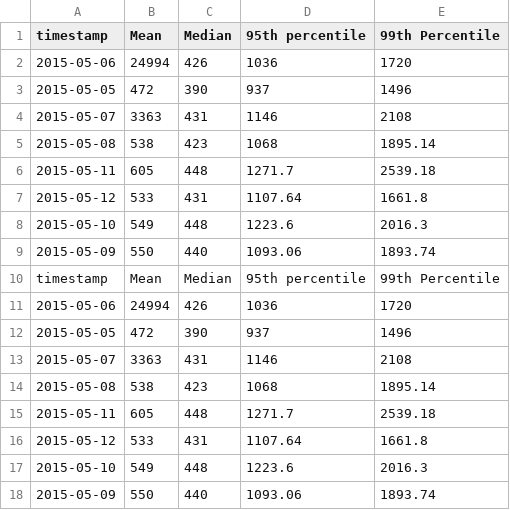
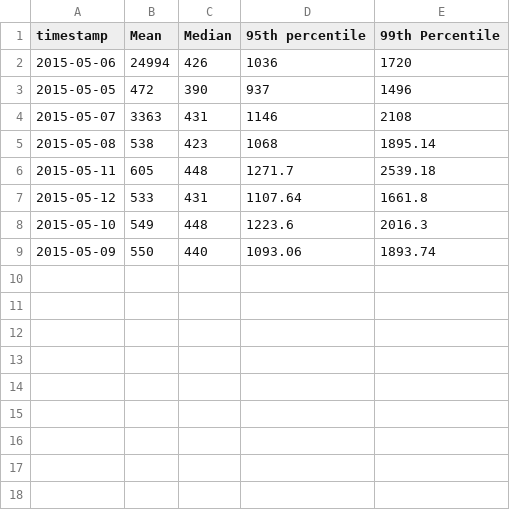
Before and after one commit to wikimedia/wikimedia-discovery-rainbow, a TSV file: data/mobile_load_times.tsv, drawn as a sheet; the diff names each change by its address in the sheet, - before the commit and + after, or states it on an @@ line.

```diff
--- a/data/mobile_load_times.tsv
+++ b/data/mobile_load_times.tsv
-row 10: timestamp | Mean | Median | 95th percentile | 99th Percentile
-row 11: 2015-05-06 | 24994 | 426 | 1036 | 1720
-row 12: 2015-05-05 | 472 | 390 | 937 | 1496
-row 13: 2015-05-07 | 3363 | 431 | 1146 | 2108
-row 14: 2015-05-08 | 538 | 423 | 1068 | 1895.14
-row 15: 2015-05-11 | 605 | 448 | 1271.7 | 2539.18
-row 16: 2015-05-12 | 533 | 431 | 1107.64 | 1661.8
-row 17: 2015-05-10 | 549 | 448 | 1223.6 | 2016.3
-row 18: 2015-05-09 | 550 | 440 | 1093.06 | 1893.74
```
Also changed, not shown: 5 other files.
